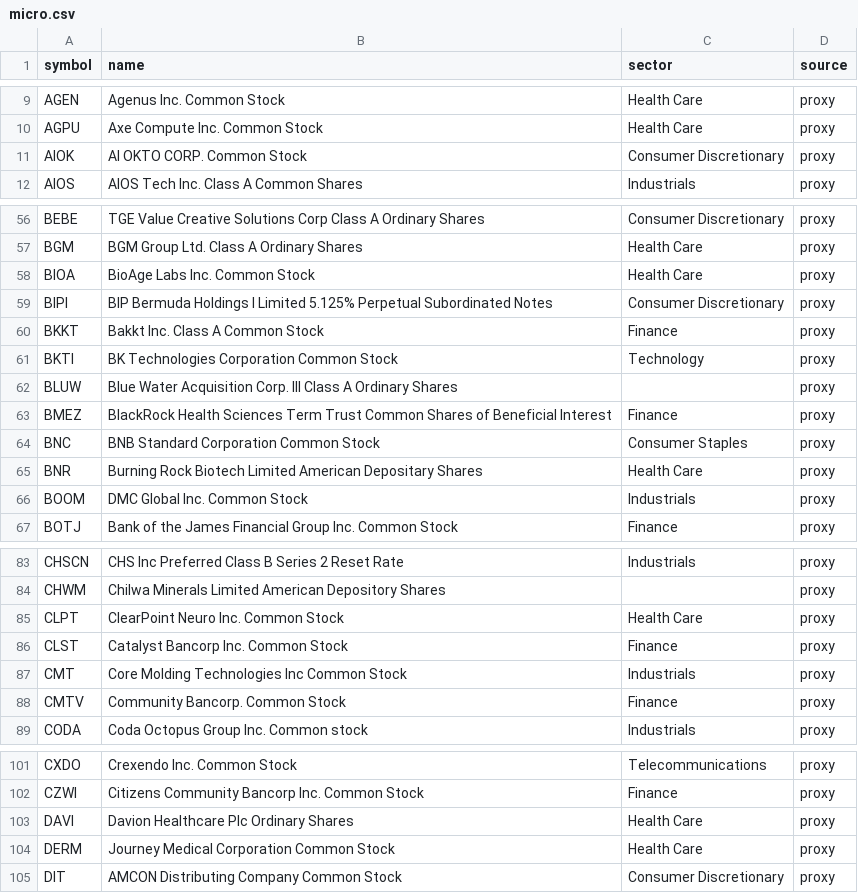
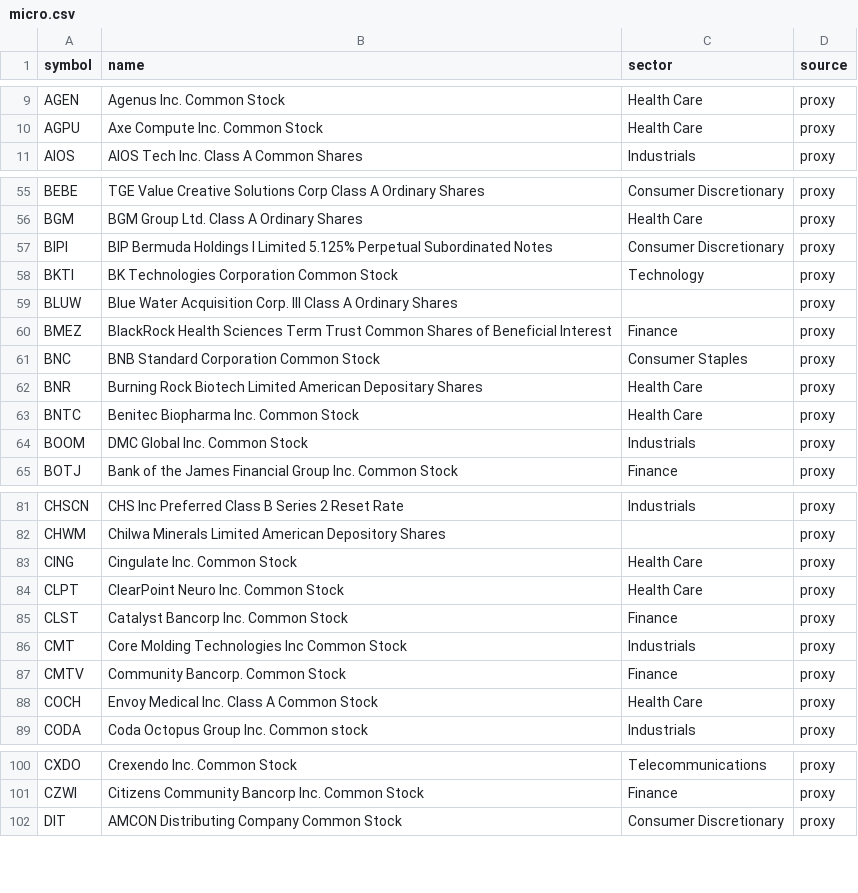
Before and after one commit to rahulsanap23/us-swing-scanner, a CSV file: data/constituents/micro.csv, drawn as a sheet; only a part is shown, gaps mark what is left out; removed rows and columns are numbered as before the commit, all else as after; the diff covers the shown part only; the diff names each change by its address in the sheet, - before the commit and + after, or states it on an @@ line.

```diff
--- a/data/constituents/micro.csv
+++ b/data/constituents/micro.csv
-row 11: AIOK | AI OKTO CORP. Common Stock | Consumer Discretionary | proxy
-row 58: BIOA | BioAge Labs Inc. Common Stock | Health Care | proxy
-row 60: BKKT | Bakkt Inc. Class A Common Stock | Finance | proxy
+row 63: BNTC | Benitec Biopharma Inc. Common Stock | Health Care | proxy
+row 83: CING | Cingulate Inc. Common Stock | Health Care | proxy
+row 88: COCH | Envoy Medical Inc. Class A Common Stock | Health Care | proxy
-row 103: DAVI | Davion Healthcare Plc Ordinary Shares | Health Care | proxy
-row 104: DERM | Journey Medical Corporation Common Stock | Health Care | proxy
```
Also changed, not shown: 6 added rows and 7 removed rows elsewhere in this file, data/constituents/sp500.csv, 4 other files.
